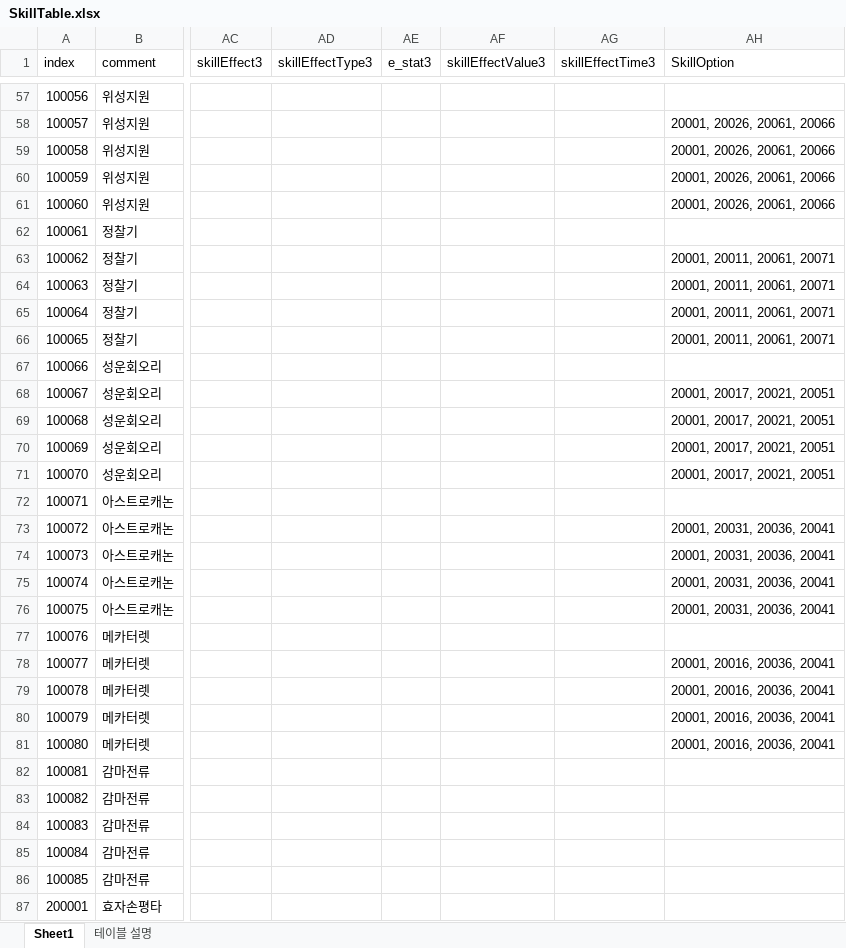
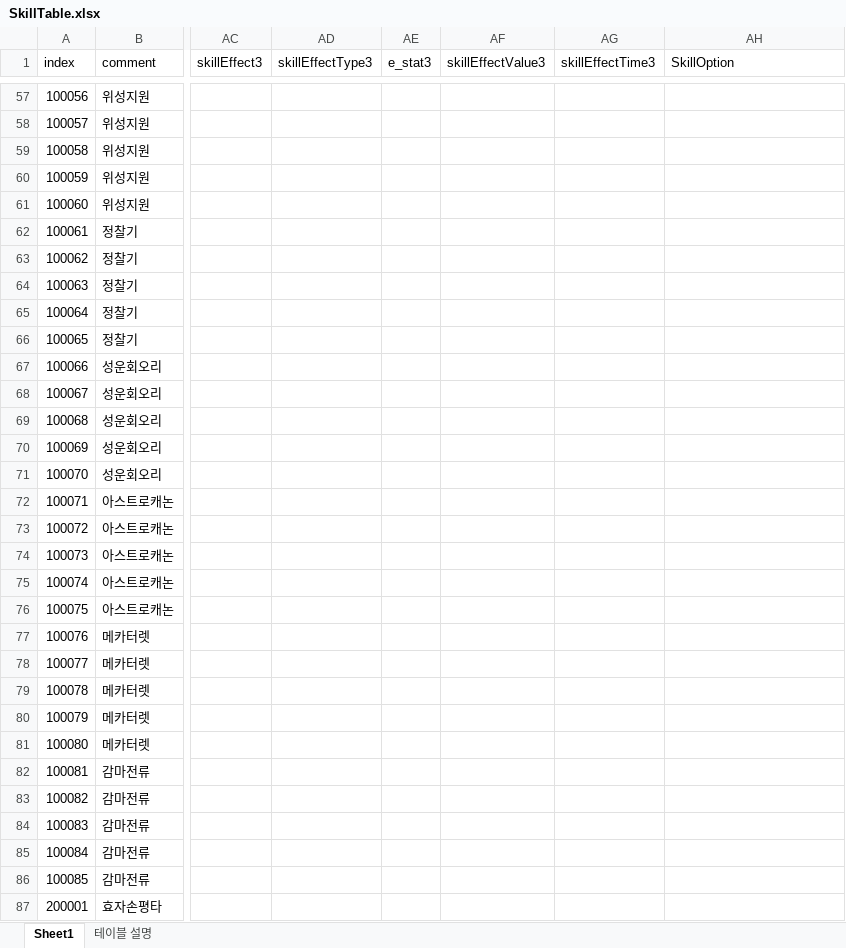
Before and after one commit to kwd465/Unknown, an Excel workbook: Unknown_Platypus/Table/SkillTable.xlsx, sheet Sheet1, drawn as a sheet; only a part is shown, gaps mark what is left out; values as stored, in another font and other column widths than the file's, no borders; the diff covers the shown part only; the diff names each change by its address in the sheet, - before the commit and + after, or states it on an @@ line.

```diff
--- a/Unknown_Platypus/Table/SkillTable.xlsx (sheet Sheet1)
+++ b/Unknown_Platypus/Table/SkillTable.xlsx (sheet Sheet1)
-AH58:AH61 (SkillOption): 20001, 20026, 20061, 20066
+AH58:AH61 (SkillOption): (empty)
-AH63:AH66 (SkillOption): 20001, 20011, 20061, 20071
+AH63:AH66 (SkillOption): (empty)
-AH68:AH71 (SkillOption): 20001, 20017, 20021, 20051
+AH68:AH71 (SkillOption): (empty)
-AH73:AH76 (SkillOption): 20001, 20031, 20036, 20041
+AH73:AH76 (SkillOption): (empty)
-AH78:AH81 (SkillOption): 20001, 20016, 20036, 20041
+AH78:AH81 (SkillOption): (empty)
```
Also changed, not shown: 44 edited cells elsewhere in this sheet, Unknown_Platypus/Table/SkillOptionTable.xlsx, 1 other file.
